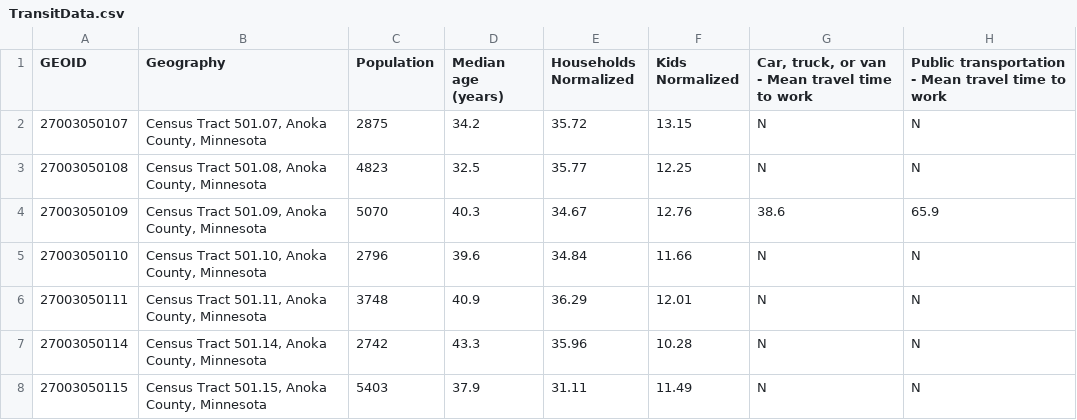
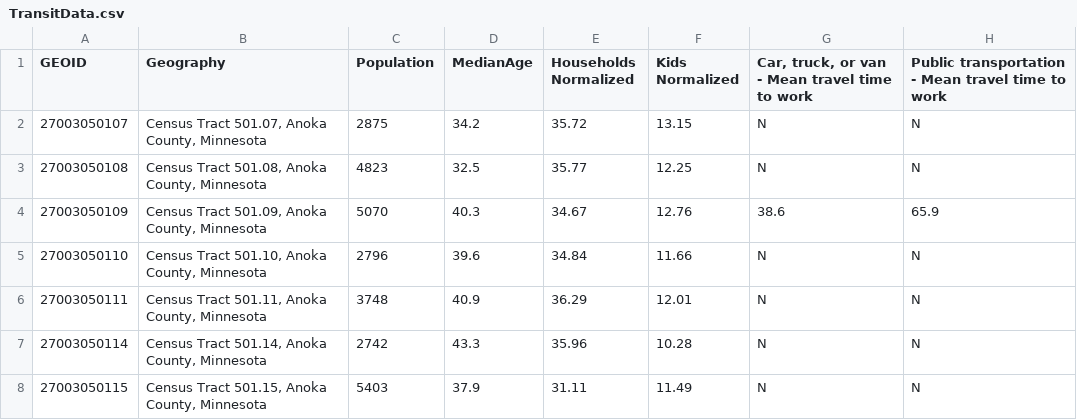
Before and after one commit to geog575-spring2016/metro-transit, a CSV file: data/TransitData.csv, drawn as a sheet; only a part is shown; the diff names each change by its address in the sheet, - before the commit and + after, or states it on an @@ line.

```diff
--- a/data/TransitData.csv
+++ b/data/TransitData.csv
-D1: Median age (years)
+D1: MedianAge
```
Also changed, not shown: 3 other files.
